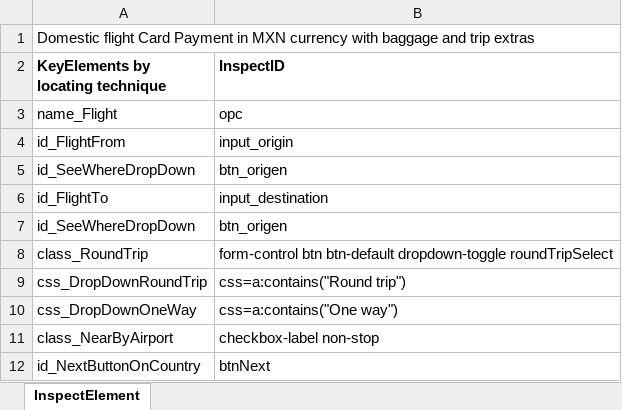
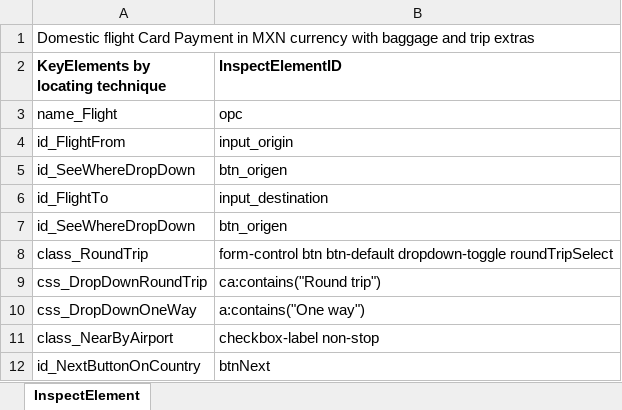
Before and after one commit to amarrathore/bcs-automation, an Excel workbook: Volaris/InspectedWebElements/ListOfInspectedWebElements.xlsx, sheet InspectElement, drawn as a sheet; only a part is shown; values as stored, in another font and other column widths than the file's, no borders; the diff covers the shown part only; the diff names each change by its address in the sheet, - before the commit and + after, or states it on an @@ line.

```diff
--- a/Volaris/InspectedWebElements/ListOfInspectedWebElements.xlsx (sheet InspectElement)
+++ b/Volaris/InspectedWebElements/ListOfInspectedWebElements.xlsx (sheet InspectElement)
-B2: InspectID
+B2: InspectElementID
-B9 (InspectElementID): css=a:contains("Round trip")
+B9 (InspectElementID): ca:contains("Round trip")
-B10 (InspectElementID): css=a:contains("One way")
+B10 (InspectElementID): a:contains("One way")
```
Also changed, not shown: 36 added rows elsewhere in this sheet, 27 other files.
